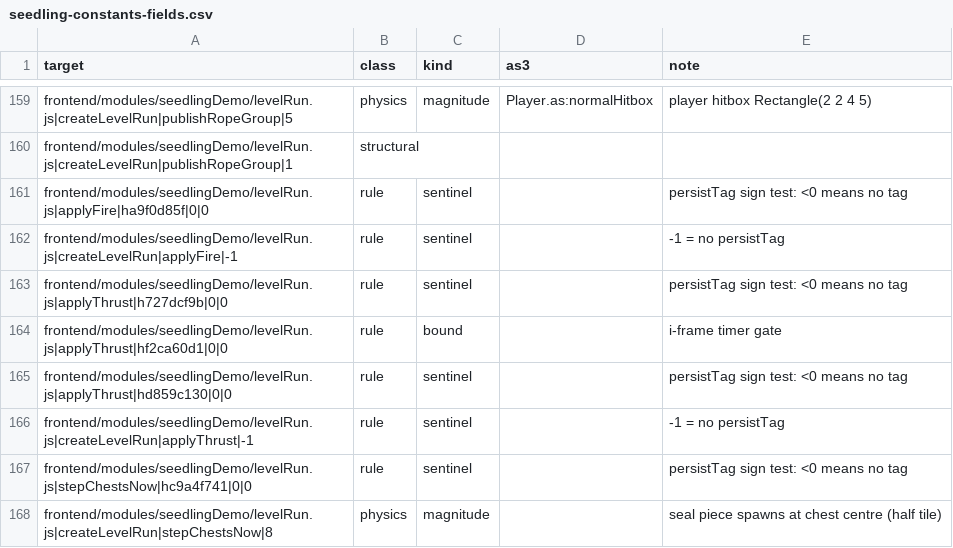
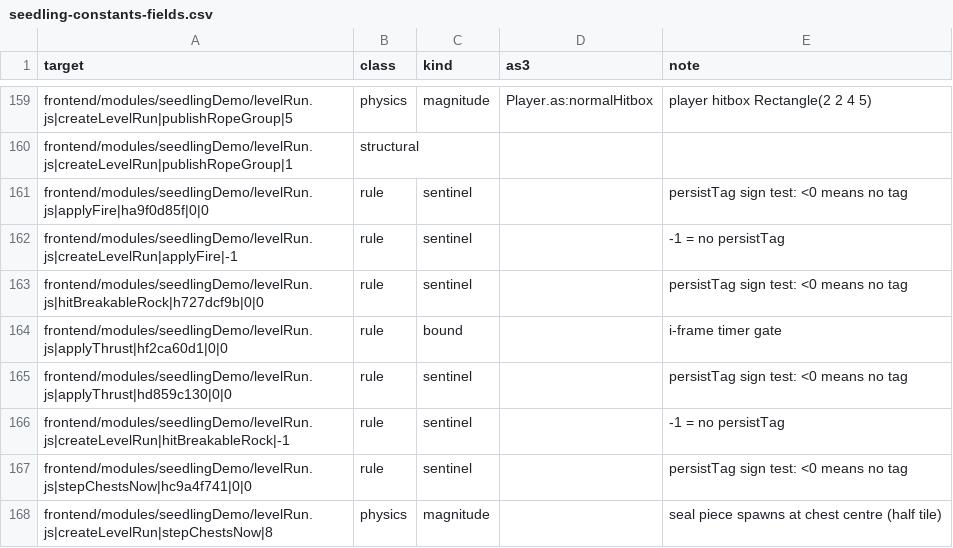
Before and after one commit to PeerInfinity/Archipelago-CC, a CSV file: scripts/procgen/seedling-constants-fields.csv, drawn as a sheet; only a part is shown, gaps mark what is left out.

```diff
--- a/scripts/procgen/seedling-constants-fields.csv
+++ b/scripts/procgen/seedling-constants-fields.csv
@@ -162,6 +162,6 @@ frontend/modules/seedlingDemo/levelRun.js|applyFire|ha9f0d85f|0|0,rule,sentinel,
 frontend/modules/seedlingDemo/levelRun.js|createLevelRun|applyFire|-1,rule,sentinel,,-1 = no persistTag
-frontend/modules/seedlingDemo/levelRun.js|applyThrust|h727dcf9b|0|0,rule,sentinel,,persistTag sign test: <0 means no tag
+frontend/modules/seedlingDemo/levelRun.js|hitBreakableRock|h727dcf9b|0|0,rule,sentinel,,persistTag sign test: <0 means no tag
 frontend/modules/seedlingDemo/levelRun.js|applyThrust|hf2ca60d1|0|0,rule,bound,,i-frame timer gate
 frontend/modules/seedlingDemo/levelRun.js|applyThrust|hd859c130|0|0,rule,sentinel,,persistTag sign test: <0 means no tag
-frontend/modules/seedlingDemo/levelRun.js|createLevelRun|applyThrust|-1,rule,sentinel,,-1 = no persistTag
+frontend/modules/seedlingDemo/levelRun.js|createLevelRun|hitBreakableRock|-1,rule,sentinel,,-1 = no persistTag
 frontend/modules/seedlingDemo/levelRun.js|stepChestsNow|hc9a4f741|0|0,rule,sentinel,,persistTag sign test: <0 means no tag
```
Also changed, not shown: 9 other files.
